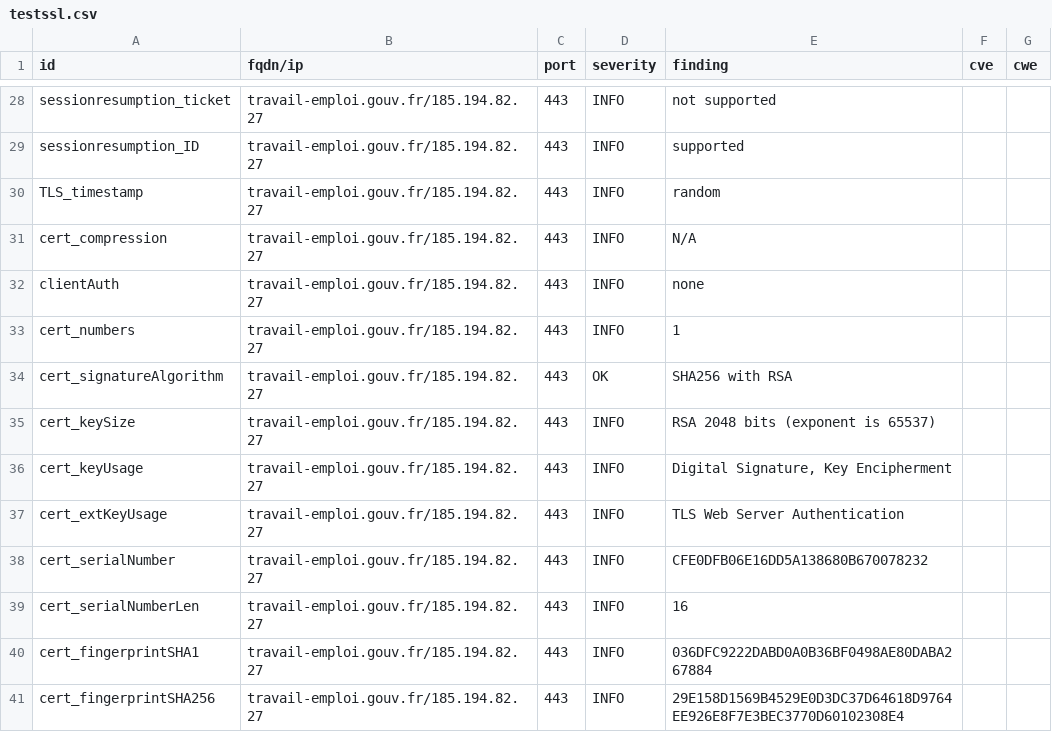
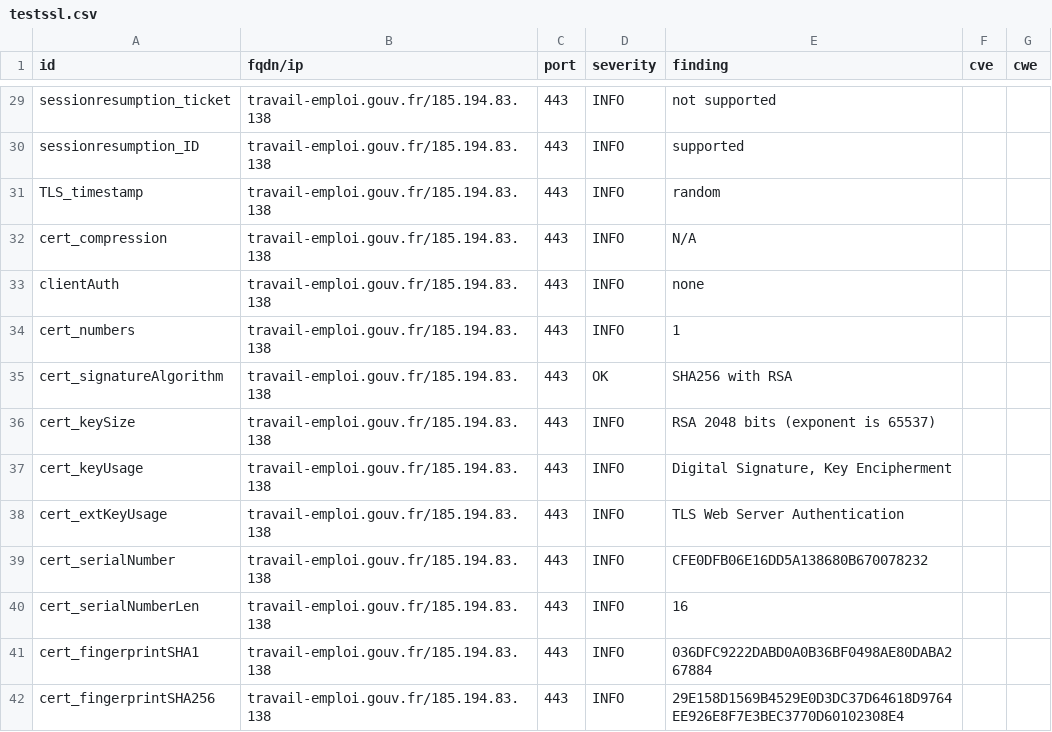
Before and after one commit to GKO-org/dashlordPrd10, a CSV file: results/aHR0cHM6Ly90cmF2YWlsLWVtcGxvaS5nb3V2LmZy/testssl.csv, drawn as a sheet; only a part is shown, gaps mark what is left out; the diff covers the shown part only.

Commit message:
update: https://travail-emploi.gouv.fr

```diff
--- a/results/aHR0cHM6Ly90cmF2YWlsLWVtcGxvaS5nb3V2LmZy/testssl.csv
+++ b/results/aHR0cHM6Ly90cmF2YWlsLWVtcGxvaS5nb3V2LmZy/testssl.csv
@@ -28,14 +29,14 @@
-"sessionresumption_ticket","travail-emploi.gouv.fr/185.194.82.27","443","INFO","not supported","",""
-"sessionresumption_ID","travail-emploi.gouv.fr/185.194.82.27","443","INFO","supported","",""
-"TLS_timestamp","travail-emploi.gouv.fr/185.194.82.27","443","INFO","random","",""
-"cert_compression","travail-emploi.gouv.fr/185.194.82.27","443","INFO","N/A","",""
-"clientAuth","travail-emploi.gouv.fr/185.194.82.27","443","INFO","none","",""
-"cert_numbers","travail-emploi.gouv.fr/185.194.82.27","443","INFO","1","",""
-"cert_signatureAlgorithm","travail-emploi.gouv.fr/185.194.82.27","443","OK","SHA256 with RSA","",""
-"cert_keySize","travail-emploi.gouv.fr/185.194.82.27","443","INFO","RSA 2048 bits (exponent is 65537)","",""
-"cert_keyUsage","travail-emploi.gouv.fr/185.194.82.27","443","INFO","Digital Signature, Key Encipherment","",""
-"cert_extKeyUsage","travail-emploi.gouv.fr/185.194.82.27","443","INFO","TLS Web Server Authentication","",""
-"cert_serialNumber","travail-emploi.gouv.fr/185.194.82.27","443","INFO","CFE0DFB06E16DD5A138680B670078232","",""
-"cert_serialNumberLen","travail-emploi.gouv.fr/185.194.82.27","443","INFO","16","",""
-"cert_fingerprintSHA1","travail-emploi.gouv.fr/185.194.82.27","443","INFO","036DFC9222DABD0A0B36BF0498AE80DABA267884","",""
-"cert_fingerprintSHA256","travail-emploi.gouv.fr/185.194.82.27","443","INFO","29E158D1569B4529E0D3DC37D64618D9764EE926E8F7E3BEC3770D60102308E4","",""
+"sessionresumption_ticket","travail-emploi.gouv.fr/185.194.83.138","443","INFO","not supported","",""
+"sessionresumption_ID","travail-emploi.gouv.fr/185.194.83.138","443","INFO","supported","",""
+"TLS_timestamp","travail-emploi.gouv.fr/185.194.83.138","443","INFO","random","",""
+"cert_compression","travail-emploi.gouv.fr/185.194.83.138","443","INFO","N/A","",""
+"clientAuth","travail-emploi.gouv.fr/185.194.83.138","443","INFO","none","",""
+"cert_numbers","travail-emploi.gouv.fr/185.194.83.138","443","INFO","1","",""
+"cert_signatureAlgorithm","travail-emploi.gouv.fr/185.194.83.138","443","OK","SHA256 with RSA","",""
+"cert_keySize","travail-emploi.gouv.fr/185.194.83.138","443","INFO","RSA 2048 bits (exponent is 65537)","",""
+"cert_keyUsage","travail-emploi.gouv.fr/185.194.83.138","443","INFO","Digital Signature, Key Encipherment","",""
+"cert_extKeyUsage","travail-emploi.gouv.fr/185.194.83.138","443","INFO","TLS Web Server Authentication","",""
+"cert_serialNumber","travail-emploi.gouv.fr/185.194.83.138","443","INFO","CFE0DFB06E16DD5A138680B670078232","",""
+"cert_serialNumberLen","travail-emploi.gouv.fr/185.194.83.138","443","INFO","16","",""
+"cert_fingerprintSHA1","travail-emploi.gouv.fr/185.194.83.138","443","INFO","036DFC9222DABD0A0B36BF0498AE80DABA267884","",""
+"cert_fingerprintSHA256","travail-emploi.gouv.fr/185.194.83.138","443","INFO","29E158D1569B4529E0D3DC37D64618D9764EE926E8F7E3BEC3770D60102308E4","",""
```
Also changed, not shown: 1 added row and 135 edited cells elsewhere in this file, 10 other files.
